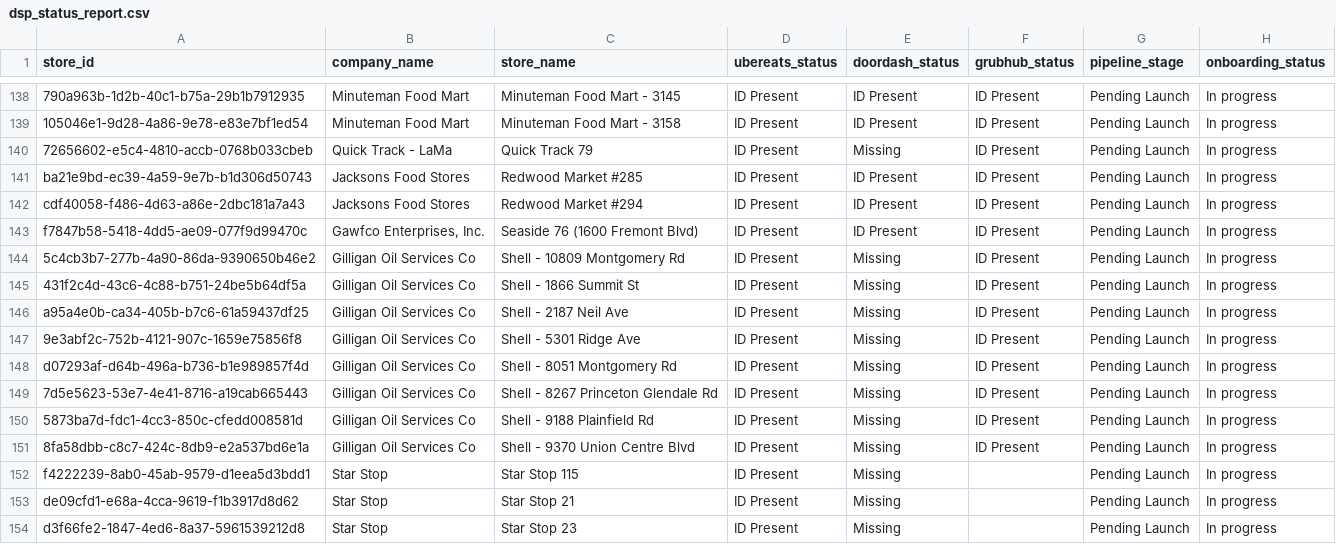
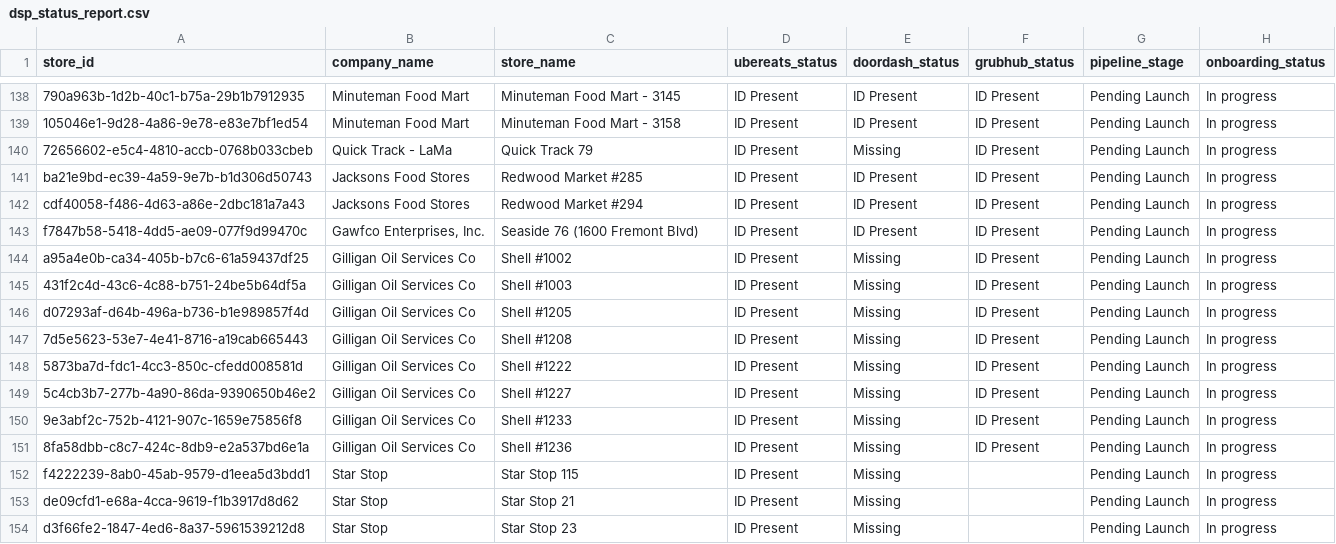
Before and after one commit to bradbishop1978/dsp-id-tracker, a CSV file: dsp_status_report.csv, drawn as a sheet; only a part is shown, gaps mark what is left out.

Commit message:
Update DSP ID report - 2026-08-11 20:01:09

```diff
--- a/dsp_status_report.csv
+++ b/dsp_status_report.csv
@@ -143,10 +143,10 @@ cdf40058-f486-4d63-a86e-2dbc181a7a43,Jacksons Food Stores,Redwood Market #294,ID
 f7847b58-5418-4dd5-ae09-077f9d99470c,"Gawfco Enterprises, Inc.",Seaside 76 (1600 Fremont Blvd),ID Present,ID Present,ID Present,Pending Launch,In progress
-5c4cb3b7-277b-4a90-86da-9390650b46e2,Gilligan Oil Services Co,Shell - 10809 Montgomery Rd,ID Present,Missing,ID Present,Pending Launch,In progress
-431f2c4d-43c6-4c88-b751-24be5b64df5a,Gilligan Oil Services Co,Shell - 1866 Summit St,ID Present,Missing,ID Present,Pending Launch,In progress
-a95a4e0b-ca34-405b-b7c6-61a59437df25,Gilligan Oil Services Co,Shell - 2187 Neil Ave,ID Present,Missing,ID Present,Pending Launch,In progress
-9e3abf2c-752b-4121-907c-1659e75856f8,Gilligan Oil Services Co,Shell - 5301 Ridge Ave,ID Present,Missing,ID Present,Pending Launch,In progress
-d07293af-d64b-496a-b736-b1e989857f4d,Gilligan Oil Services Co,Shell - 8051 Montgomery Rd,ID Present,Missing,ID Present,Pending Launch,In progress
-7d5e5623-53e7-4e41-8716-a19cab665443,Gilligan Oil Services Co,Shell - 8267 Princeton Glendale Rd,ID Present,Missing,ID Present,Pending Launch,In progress
-5873ba7d-fdc1-4cc3-850c-cfedd008581d,Gilligan Oil Services Co,Shell - 9188 Plainfield Rd,ID Present,Missing,ID Present,Pending Launch,In progress
-8fa58dbb-c8c7-424c-8db9-e2a537bd6e1a,Gilligan Oil Services Co,Shell - 9370 Union Centre Blvd,ID Present,Missing,ID Present,Pending Launch,In progress
+a95a4e0b-ca34-405b-b7c6-61a59437df25,Gilligan Oil Services Co,Shell #1002,ID Present,Missing,ID Present,Pending Launch,In progress
+431f2c4d-43c6-4c88-b751-24be5b64df5a,Gilligan Oil Services Co,Shell #1003,ID Present,Missing,ID Present,Pending Launch,In progress
+d07293af-d64b-496a-b736-b1e989857f4d,Gilligan Oil Services Co,Shell #1205,ID Present,Missing,ID Present,Pending Launch,In progress
+7d5e5623-53e7-4e41-8716-a19cab665443,Gilligan Oil Services Co,Shell #1208,ID Present,Missing,ID Present,Pending Launch,In progress
+5873ba7d-fdc1-4cc3-850c-cfedd008581d,Gilligan Oil Services Co,Shell #1222,ID Present,Missing,ID Present,Pending Launch,In progress
+5c4cb3b7-277b-4a90-86da-9390650b46e2,Gilligan Oil Services Co,Shell #1227,ID Present,Missing,ID Present,Pending Launch,In progress
+9e3abf2c-752b-4121-907c-1659e75856f8,Gilligan Oil Services Co,Shell #1233,ID Present,Missing,ID Present,Pending Launch,In progress
+8fa58dbb-c8c7-424c-8db9-e2a537bd6e1a,Gilligan Oil Services Co,Shell #1236,ID Present,Missing,ID Present,Pending Launch,In progress
 f4222239-8ab0-45ab-9579-d1eea5d3bdd1,Star Stop,Star Stop 115,ID Present,Missing,,Pending Launch,In progress
```
